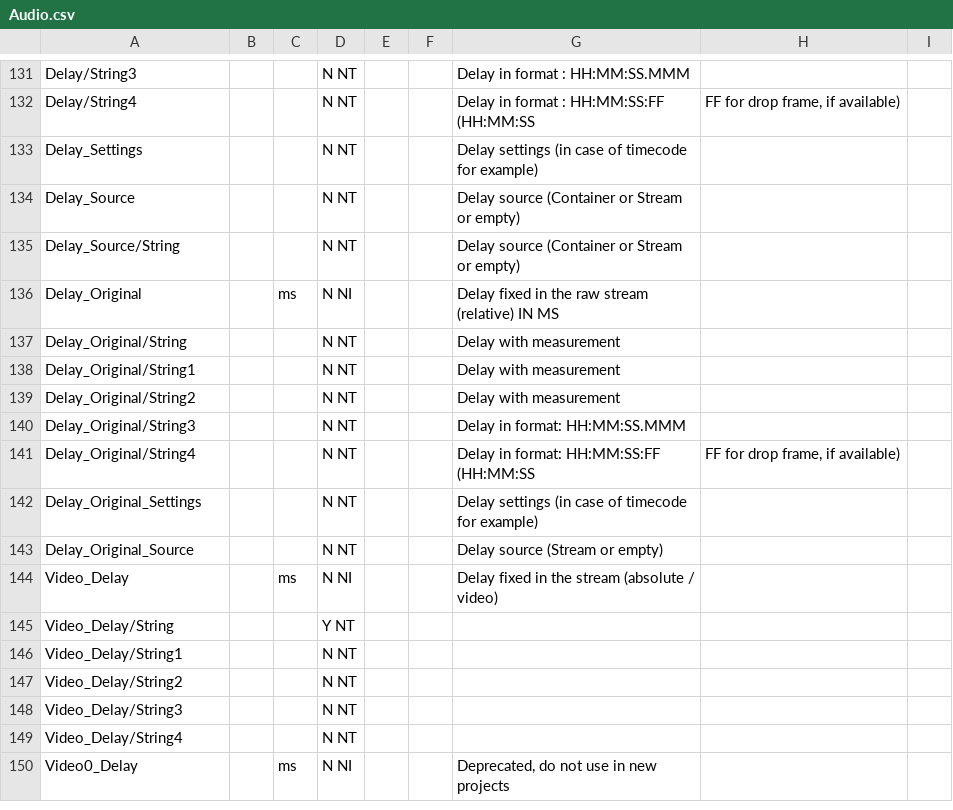
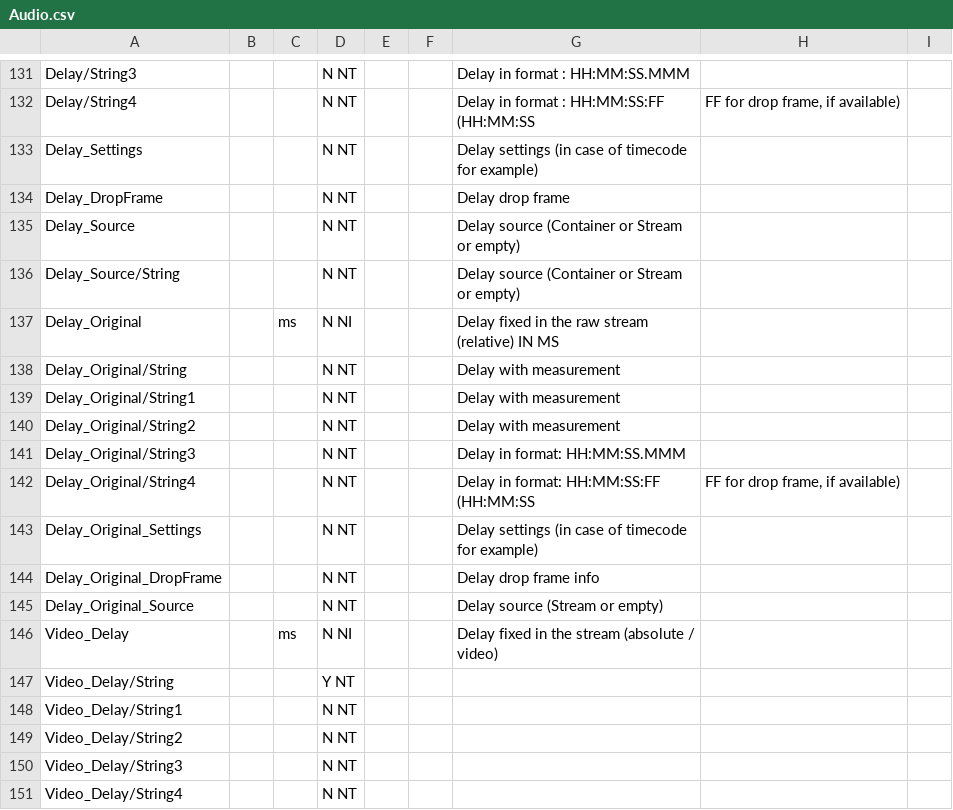
Before and after one commit to beppec56/MediaInfoLib-git_svn, a CSV file: Source/Resource/Text/Stream/Audio.csv, drawn as a sheet; only a part is shown, gaps mark what is left out; the shorter side is filled out with more unchanged rows.

```diff
--- a/Source/Resource/Text/Stream/Audio.csv
+++ b/Source/Resource/Text/Stream/Audio.csv
@@ -133,2 +133,3 @@ Delay/String4;;;N NT;;;Delay in format : HH:MM:SS:FF (HH:MM:SS;FF for drop frame
 Delay_Settings;;;N NT;;;Delay settings (in case of timecode for example);
+Delay_DropFrame;;;N NT;;;Delay drop frame;
 Delay_Source;;;N NT;;;Delay source (Container or Stream or empty);
@@ -142,2 +143,3 @@ Delay_Original/String4;;;N NT;;;Delay in format: HH:MM:SS:FF (HH:MM:SS;FF for dr
 Delay_Original_Settings;;;N NT;;;Delay settings (in case of timecode for example);;
+Delay_Original_DropFrame;;;N NT;;;Delay drop frame info;
 Delay_Original_Source;;;N NT;;;Delay source (Stream or empty);
```
Also changed, not shown: Source/Resource/Text/Stream/General.csv, Source/Resource/Text/Stream/Generic.csv, 44 other files.
